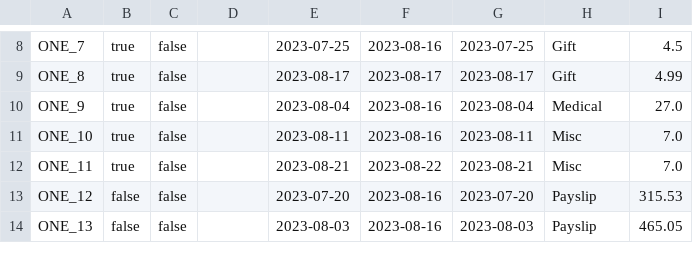
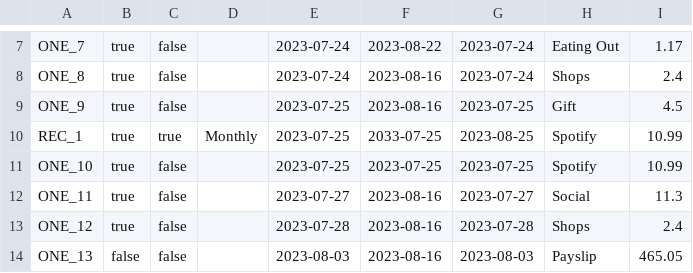
Before and after one commit to jack-parr/BudgetApp, a CSV file: data.csv, drawn as a sheet; only a part is shown, gaps mark what is left out; addresses are those after the commit; the diff covers the shown part only; the diff names each change by its address in the sheet, - before the commit and + after, or states it on an @@ line.

```diff
--- a/data.csv
+++ b/data.csv
-E7: 2023-07-25
+E7: 2023-07-24
-F7: 2023-08-16
+F7: 2023-08-22
-G7: 2023-07-25
+G7: 2023-07-24
-H7: Gift
+H7: Eating Out
-I7: 4.5
+I7: 1.17
-E8: 2023-08-17
+E8: 2023-07-24
-F8: 2023-08-17
+F8: 2023-08-16
-G8: 2023-08-17
+G8: 2023-07-24
-H8: Gift
+H8: Shops
-I8: 4.99
+I8: 2.4
-E9: 2023-08-04
+E9: 2023-07-25
-G9: 2023-08-04
+G9: 2023-07-25
-H9: Medical
+H9: Gift
-I9: 27.0
+I9: 4.5
+row 10: REC_1 | true | true | Monthly | 2023-07-25 | 2033-07-25 | 2023-08-25 | Spotify | 10.99
-E11: 2023-08-11
+E11: 2023-07-25
-F11: 2023-08-16
+F11: 2023-07-25
-G11: 2023-08-11
+G11: 2023-07-25
-H11: Misc
+H11: Spotify
-I11: 7.0
+I11: 10.99
-E12: 2023-08-21
+E12: 2023-07-27
-F12: 2023-08-22
+F12: 2023-08-16
-G12: 2023-08-21
+G12: 2023-07-27
-H12: Misc
+H12: Social
-I12: 7.0
+I12: 11.3
-B13: false
+B13: true
-E13: 2023-07-20
+E13: 2023-07-28
-G13: 2023-07-20
+G13: 2023-07-28
-H13: Payslip
+H13: Shops
-I13: 315.53
+I13: 2.4
```
Also changed, not shown: 3 added rows, 4 removed rows and 97 edited cells elsewhere in this file, 9 other files.
